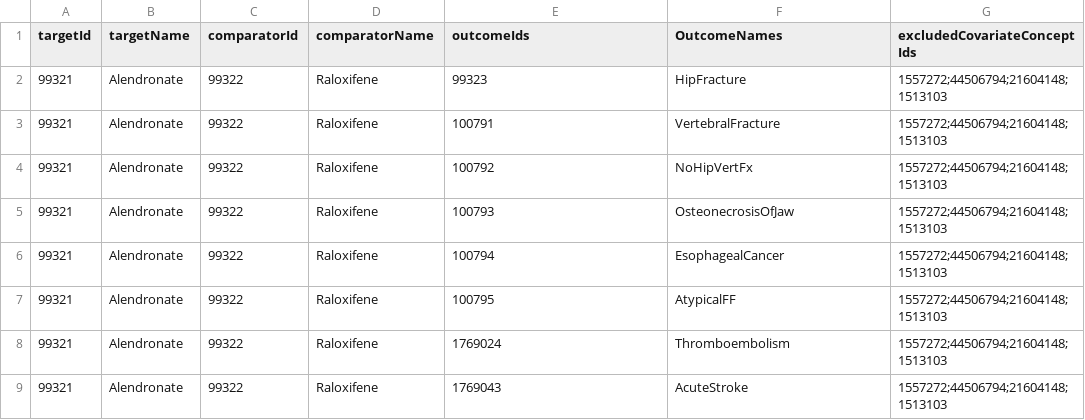
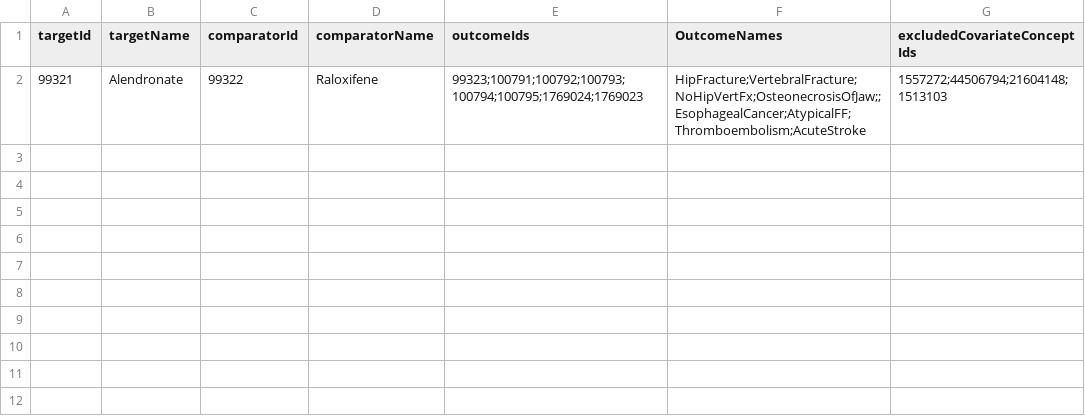
Before and after one commit to OHDSI/StudyProtocols, a CSV file: AlendronateVsRaloxifene/inst/settings/TcosOfInterest.csv, drawn as a sheet.

Commit message:
Correcting format of TCO table in AlendronateVsRaloxifene study

```diff
--- a/AlendronateVsRaloxifene/inst/settings/TcosOfInterest.csv
+++ b/AlendronateVsRaloxifene/inst/settings/TcosOfInterest.csv
@@ -1,9 +1,2 @@
 targetId,targetName,comparatorId,comparatorName,outcomeIds,OutcomeNames,excludedCovariateConceptIds
-99321,Alendronate,99322,Raloxifene,99323,HipFracture,1557272;44506794;21604148;1513103
-99321,Alendronate,99322,Raloxifene,100791,VertebralFracture,1557272;44506794;21604148;1513103
-99321,Alendronate,99322,Raloxifene,100792,NoHipVertFx,1557272;44506794;21604148;1513103
-99321,Alendronate,99322,Raloxifene,100793,OsteonecrosisOfJaw,1557272;44506794;21604148;1513103
-99321,Alendronate,99322,Raloxifene,100794,EsophagealCancer,1557272;44506794;21604148;1513103
-99321,Alendronate,99322,Raloxifene,100795,AtypicalFF,1557272;44506794;21604148;1513103
-99321,Alendronate,99322,Raloxifene,1769024,Thromboembolism,1557272;44506794;21604148;1513103
-99321,Alendronate,99322,Raloxifene,1769043,AcuteStroke,1557272;44506794;21604148;1513103
+99321,Alendronate,99322,Raloxifene,99323;100791;100792;100793;100794;100795;1769024;1769023,HipFracture;VertebralFracture;NoHipVertFx;OsteonecrosisOfJaw;;EsophagealCancer;AtypicalFF;Thromboembolism;AcuteStroke,1557272;44506794;21604148;1513103
```
